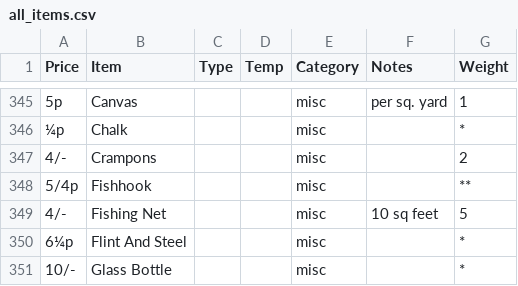
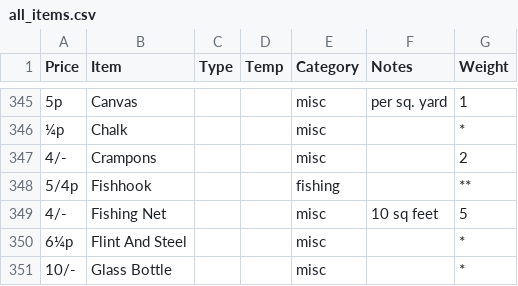
Before and after one commit to s0py/s0py.github.io, a CSV file: dnd/data/all_items.csv, drawn as a sheet; only a part is shown, gaps mark what is left out; the diff covers the shown part only.

```diff
--- a/dnd/data/all_items.csv
+++ b/dnd/data/all_items.csv
@@ -348 +348 @@
-5/4p,Fishhook,,,misc,,**
+5/4p,Fishhook,,,fishing,,**,
```
Also changed, not shown: 11 added rows and 50 edited cells elsewhere in this file.
